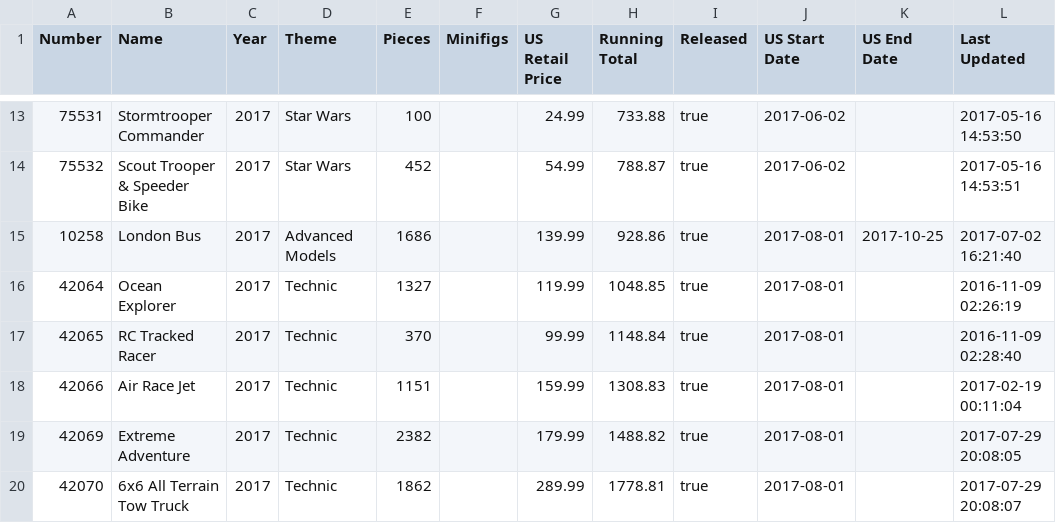
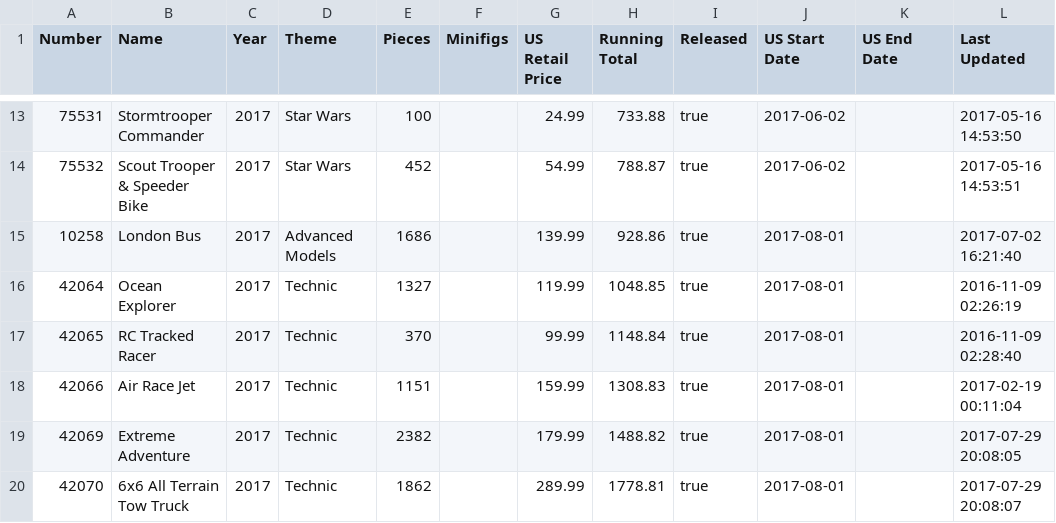
Before and after one commit to schultzy51/brickset, a CSV file: wanted.csv, drawn as a sheet; only a part is shown, gaps mark what is left out; the diff covers the shown part only.

```diff
--- a/wanted.csv
+++ b/wanted.csv
@@ -14,3 +14,3 @@ Number,Name,Year,Theme,Pieces,Minifigs,US Retail Price,Running Total,Released,US
 75532,Scout Trooper & Speeder Bike,2017,Star Wars,452,,54.99,788.87,true,2017-06-02,,2017-05-16 14:53:51
-10258,London Bus,2017,Advanced Models,1686,,139.99,928.86,true,2017-08-01,2017-10-25,2017-07-02 16:21:40
+10258,London Bus,2017,Advanced Models,1686,,139.99,928.86,true,2017-08-01,,2017-07-02 16:21:40
 42064,Ocean Explorer,2017,Technic,1327,,119.99,1048.85,true,2017-08-01,,2016-11-09 02:26:19
```
Also changed, not shown: 5 added rows, 1 removed row and 18 edited cells elsewhere in this file, owned.csv.
